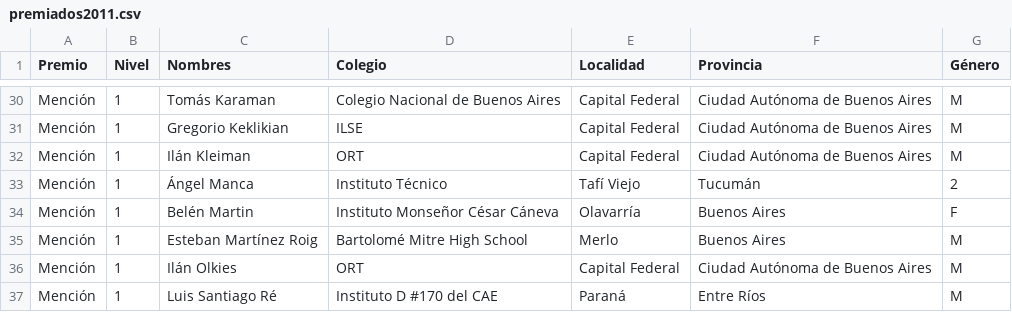
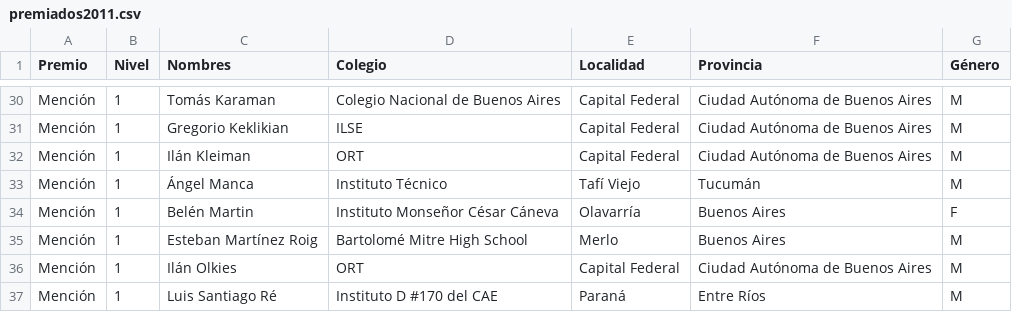
Before and after one commit to pablocelayes/nacionalesoma, a CSV file: data/premiados/csvs/premiados2011.csv, drawn as a sheet; only a part is shown, gaps mark what is left out.

Commit message:
Primera versión de los csv's con género de premiados lista!

```diff
--- a/data/premiados/csvs/premiados2011.csv
+++ b/data/premiados/csvs/premiados2011.csv
@@ -32,3 +32,3 @@ Mención,1,Gregorio Keklikian,ILSE,Capital Federal,Ciudad Autónoma de Buenos Ai
 Mención,1,Ilán Kleiman,ORT,Capital Federal,Ciudad Autónoma de Buenos Aires,M
-Mención,1,Ángel Manca,Instituto Técnico,Tafí Viejo,Tucumán,2
+Mención,1,Ángel Manca,Instituto Técnico,Tafí Viejo,Tucumán,M
 Mención,1,Belén Martin,Instituto Monseñor César Cáneva,Olavarría,Buenos Aires,F
```
Also changed, not shown: data/premiados/csvs/premiados2014.csv, 1 other file.
